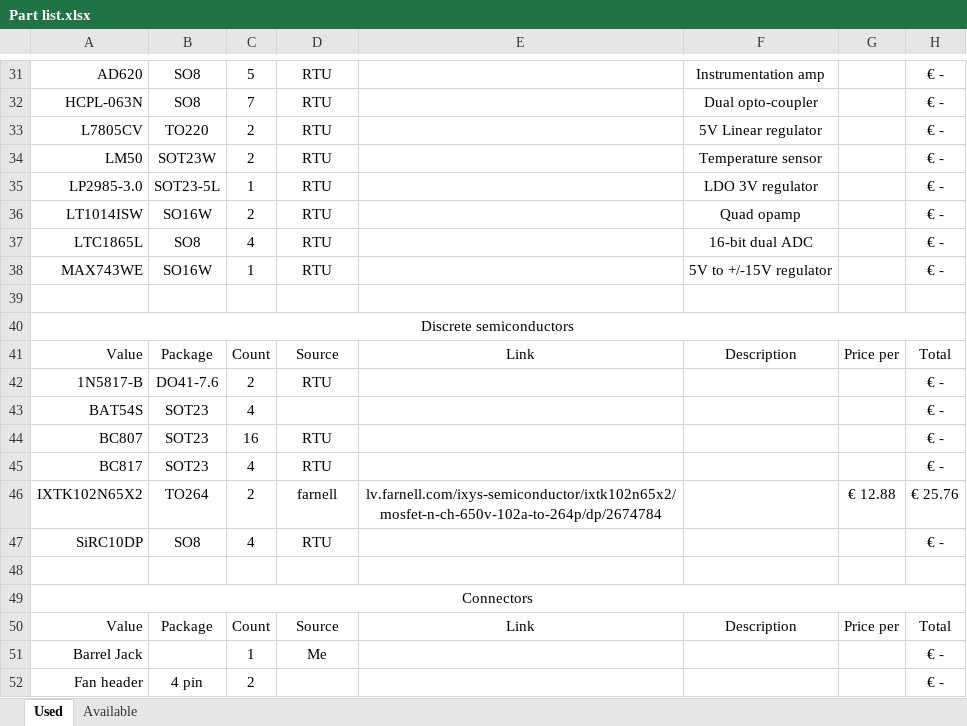
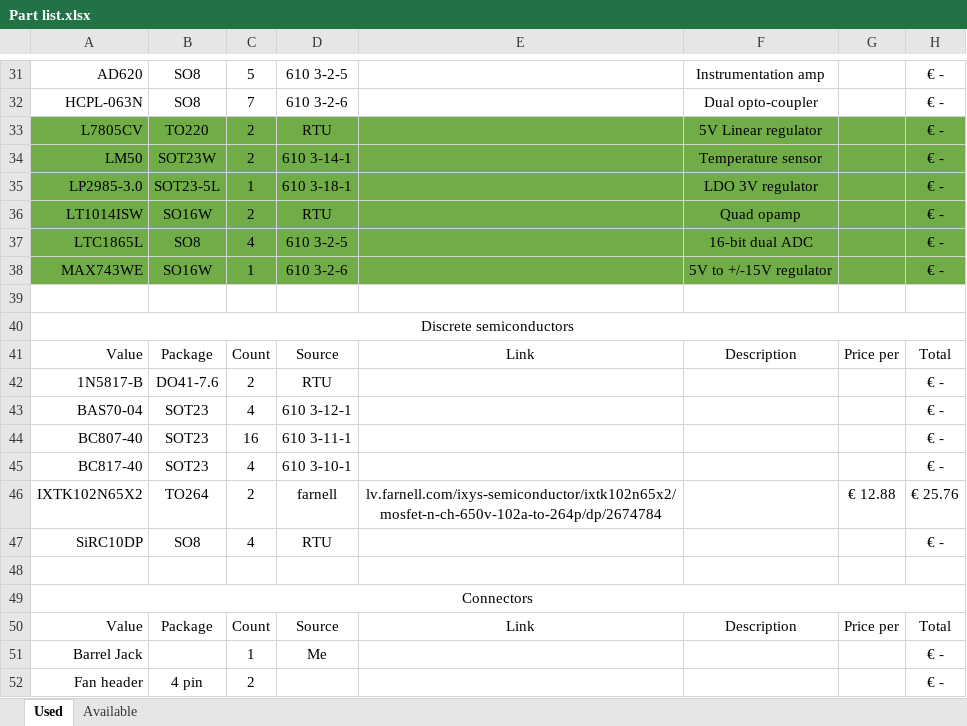
Before and after one commit to VMelnalksnis/DCEL-1000, an Excel workbook: DOCS/Part list.xlsx, sheet Used, drawn as a sheet; only a part is shown, gaps mark what is left out; values as stored, in another font and other column widths than the file's, no borders; the diff covers the shown part only; the diff names each change by its address in the sheet, - before the commit and + after, or states it on an @@ line.

```diff
--- a/DOCS/Part list.xlsx (sheet Used)
+++ b/DOCS/Part list.xlsx (sheet Used)
-D31: RTU
+D31: 610 3-2-5
-D32: RTU
+D32: 610 3-2-6
-A33:H38 fill: none
+A33:H38 fill: #70AD47
-D34: RTU
+D34: 610 3-14-1
-D35: RTU
+D35: 610 3-18-1
-D37: RTU
+D37: 610 3-2-5
-D38: RTU
+D38: 610 3-2-6
-A43: BAT54S
+A43: BAS70-04
-D43: (empty)
+D43: 610 3-12-1
-A44: BC807
+A44: BC807-40
-D44: RTU
+D44: 610 3-11-1
-A45: BC817
+A45: BC817-40
-D45: RTU
+D45: 610 3-10-1
```
Also changed, not shown: 26 edited cells and cell formats elsewhere in this sheet, 2 other files.
